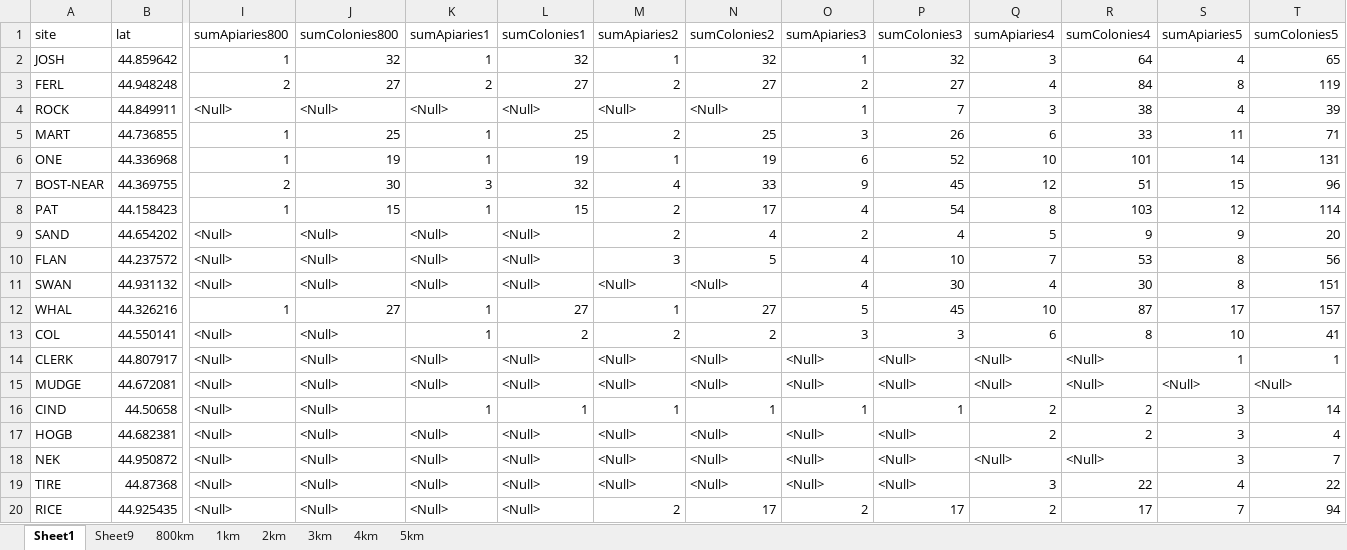
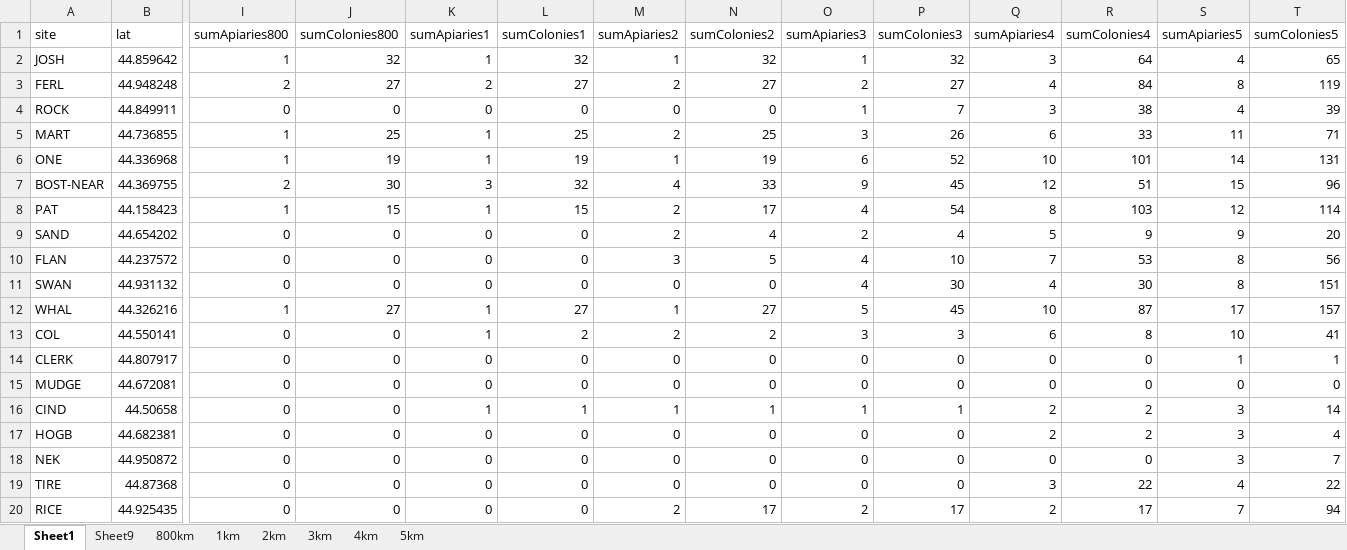
Before and after one commit to samanthaannalger/AlgerProjects, an Excel workbook: 2015_Bombus_Survey/RawData/SpatDatBuffs.xlsx, sheet Sheet1, drawn as a sheet; only a part is shown, gaps mark what is left out; values as stored, in another font and other column widths than the file's, no borders; the diff names each change by its address in the sheet, - before the commit and + after, or states it on an @@ line.

```diff
--- a/2015_Bombus_Survey/RawData/SpatDatBuffs.xlsx (sheet Sheet1)
+++ b/2015_Bombus_Survey/RawData/SpatDatBuffs.xlsx (sheet Sheet1)
-I4 (sumApiaries800): <Null>
+I4 (sumApiaries800): 0
-J4 (sumColonies800): <Null>
+J4 (sumColonies800): 0
-K4 (sumApiaries1): <Null>
+K4 (sumApiaries1): 0
-L4 (sumColonies1): <Null>
+L4 (sumColonies1): 0
-M4 (sumApiaries2): <Null>
+M4 (sumApiaries2): 0
-N4 (sumColonies2): <Null>
+N4 (sumColonies2): 0
-I9:I11 (sumApiaries800): <Null>
+I9:I11 (sumApiaries800): 0
-J9:J11 (sumColonies800): <Null>
+J9:J11 (sumColonies800): 0
-K9:K11 (sumApiaries1): <Null>
+K9:K11 (sumApiaries1): 0
-L9:L11 (sumColonies1): <Null>
+L9:L11 (sumColonies1): 0
-M11 (sumApiaries2): <Null>
+M11 (sumApiaries2): 0
-N11 (sumColonies2): <Null>
+N11 (sumColonies2): 0
-I13:I20 (sumApiaries800): <Null>
+I13:I20 (sumApiaries800): 0
-J13:J20 (sumColonies800): <Null>
+J13:J20 (sumColonies800): 0
-K14:K15 (sumApiaries1): <Null>
+K14:K15 (sumApiaries1): 0
-L14:L15 (sumColonies1): <Null>
+L14:L15 (sumColonies1): 0
-M14:M15 (sumApiaries2): <Null>
+M14:M15 (sumApiaries2): 0
-N14:N15 (sumColonies2): <Null>
+N14:N15 (sumColonies2): 0
-O14:O15 (sumApiaries3): <Null>
+O14:O15 (sumApiaries3): 0
-P14:P15 (sumColonies3): <Null>
+P14:P15 (sumColonies3): 0
-Q14:Q15 (sumApiaries4): <Null>
+Q14:Q15 (sumApiaries4): 0
-R14:R15 (sumColonies4): <Null>
+R14:R15 (sumColonies4): 0
-S15 (sumApiaries5): <Null>
+S15 (sumApiaries5): 0
-T15 (sumColonies5): <Null>
+T15 (sumColonies5): 0
-K17:K20 (sumApiaries1): <Null>
+K17:K20 (sumApiaries1): 0
-L17:L20 (sumColonies1): <Null>
+L17:L20 (sumColonies1): 0
-M17:M19 (sumApiaries2): <Null>
+M17:M19 (sumApiaries2): 0
-N17:N19 (sumColonies2): <Null>
+N17:N19 (sumColonies2): 0
-O17:O19 (sumApiaries3): <Null>
+O17:O19 (sumApiaries3): 0
-P17:P19 (sumColonies3): <Null>
+P17:P19 (sumColonies3): 0
-Q18 (sumApiaries4): <Null>
+Q18 (sumApiaries4): 0
-R18 (sumColonies4): <Null>
+R18 (sumColonies4): 0
```
Also changed, not shown: 2 other files.
